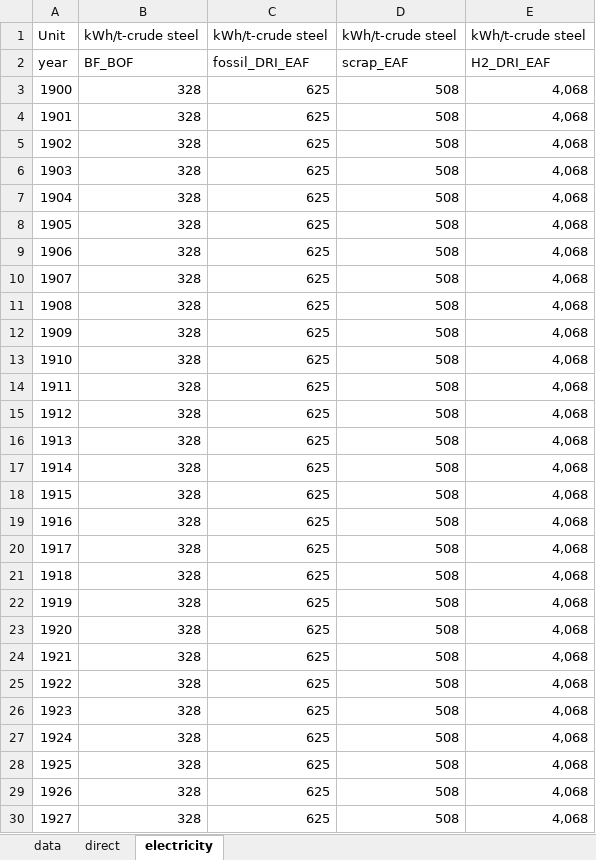
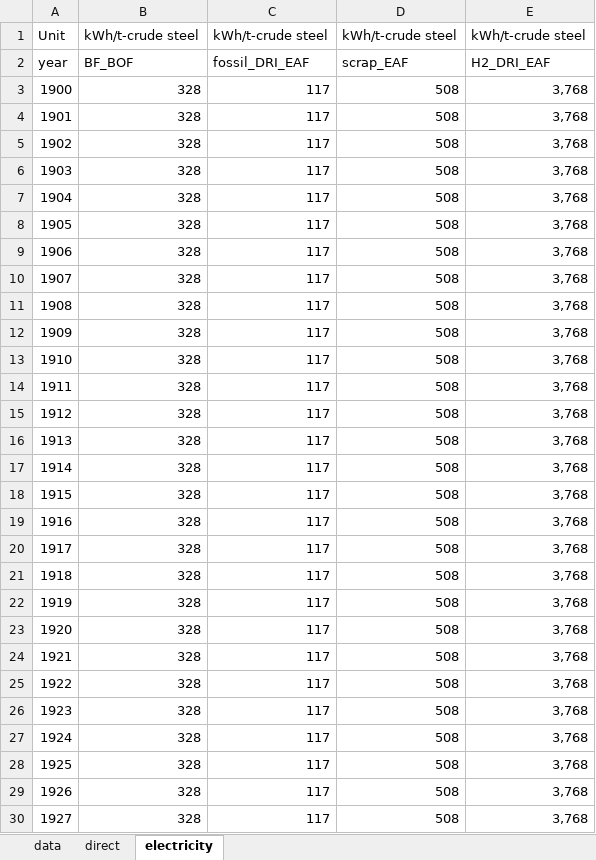
Before and after one commit to takumawatari/feasible-material-supply, an Excel workbook: input_data_steel.xlsx, sheet electricity, drawn as a sheet; only a part is shown; values as stored, in another font and other column widths than the file's, no borders; the diff covers the shown part only; the diff names each change by its address in the sheet, - before the commit and + after, or states it on an @@ line.

```diff
--- a/input_data_steel.xlsx (sheet electricity)
+++ b/input_data_steel.xlsx (sheet electricity)
-C3:C30: 625
+C3:C30: 117
-E3:E30: 4,068
+E3:E30: 3,768
```
Also changed, not shown: 275 edited cells elsewhere in this sheet, sheet direct, sheet data, input_data_cement.xlsx.
